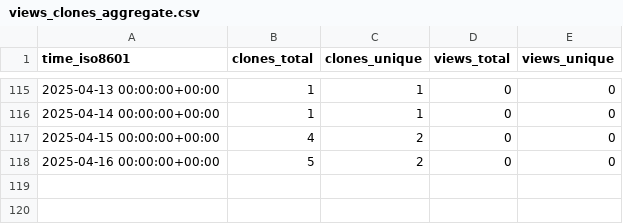
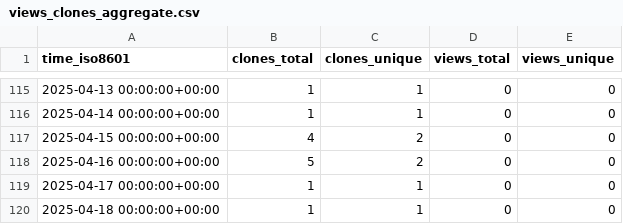
Before and after one commit to cubicleguy/imu_pj_logger, a CSV file: cubicleguy/imu_pj_logger/ghrs-data/views_clones_aggregate.csv, drawn as a sheet; only a part is shown, gaps mark what is left out.

```diff
--- a/cubicleguy/imu_pj_logger/ghrs-data/views_clones_aggregate.csv
+++ b/cubicleguy/imu_pj_logger/ghrs-data/views_clones_aggregate.csv
@@ -118 +118,3 @@ time_iso8601,clones_total,clones_unique,views_total,views_unique
 2025-04-16 00:00:00+00:00,5,2,0,0
+2025-04-17 00:00:00+00:00,1,1,0,0
+2025-04-18 00:00:00+00:00,1,1,0,0
```
Also changed, not shown: 1 other file.
